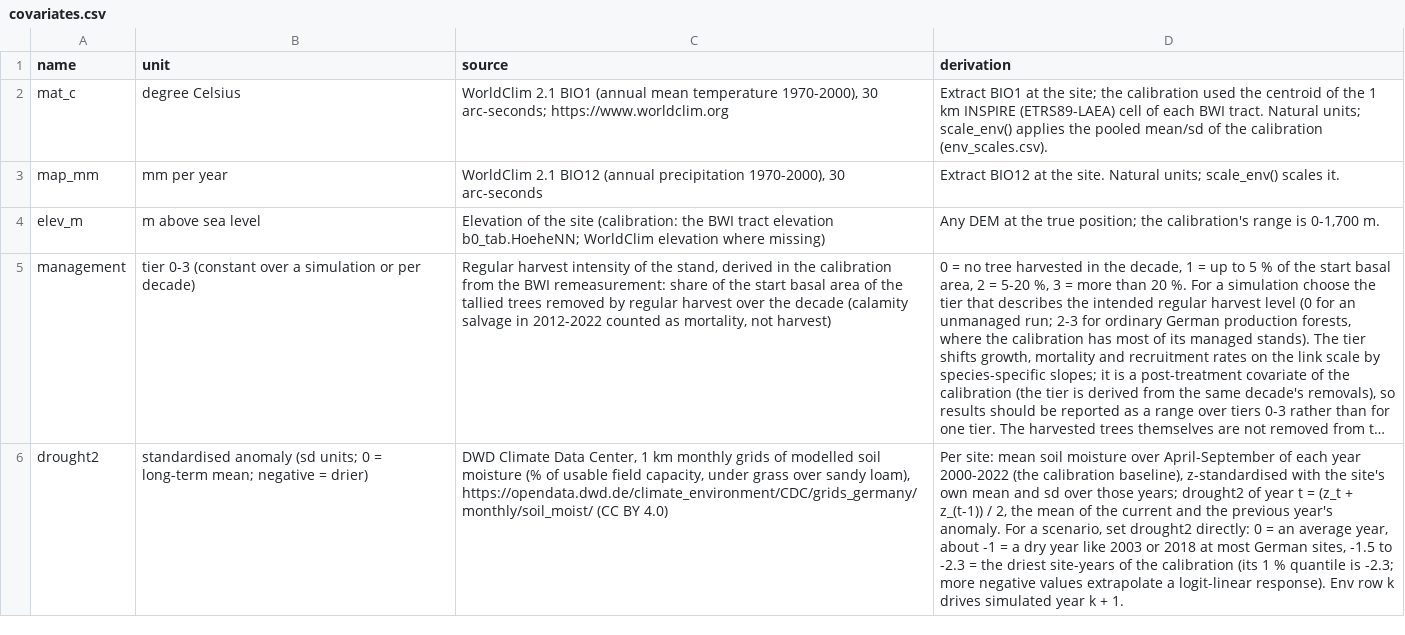
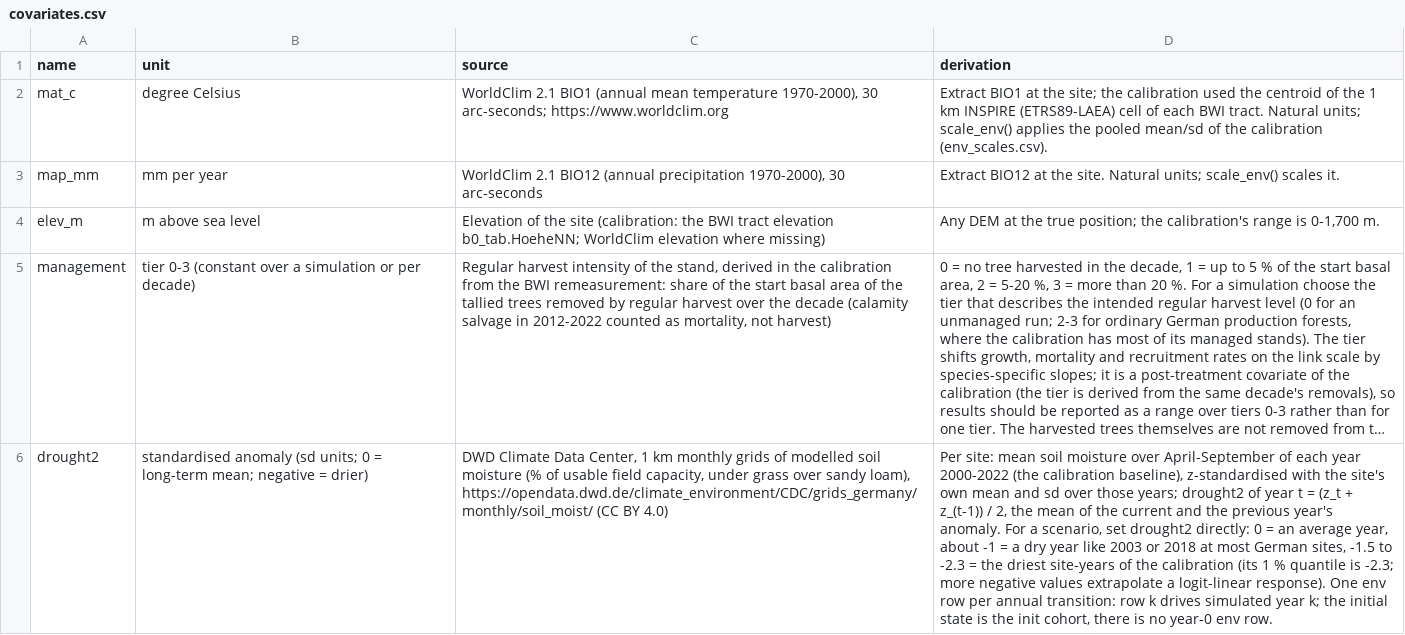
Before and after one commit to FINNverse/FINN-model-BWI, a CSV file: inst/model/covariates.csv, drawn as a sheet; long unchanged cells end in …; the diff names each change by its address in the sheet, - before the commit and + after, or states it on an @@ line.

Commit message:
Corrected env layout two-interval-v12 (no year-0 row): scripts, recipe, quickstart, example stands; holdout metrics recomputed
FINN runs one annual transition per env row, so the v8 grid (years 0..10)
simulated 11 steps per decade and scored the census one step too far. All
calibration scripts read two-interval-v12 (env years 1..10); run_all.R adds
the local copy of the study's scripts/148 and the v12 manifest check; the
fed-recruitment and recruitment-ratio windows are sim years Y-p+1..Y; the
quickstart, vignette, covariates.csv and the shipped example stands use one
env row per transition. v0.1.0 parameters unchanged (rates unaffected);
holdout state metrics recomputed on v12: BA R2 0.855 -> 0.858, stems 0.677
-> 0.680, dbh 0.345 -> 0.380, growth 0.461 -> 0.474, AUC 0.758 -> 0.757.

```diff
--- a/inst/model/covariates.csv
+++ b/inst/model/covariates.csv
-D6 (derivation): …logit-linear response). Env row k drives simulated year k + 1.
+D6 (derivation): …logit-linear response). One env row per annual transition: row k drives simulated year k; the initial state is the init cohort, there is no year-0 env row.
```
Also changed, not shown: calibration/expected_preparation.csv, calibration/validation/bare_ground_equilibrium.csv, 27 other files.
